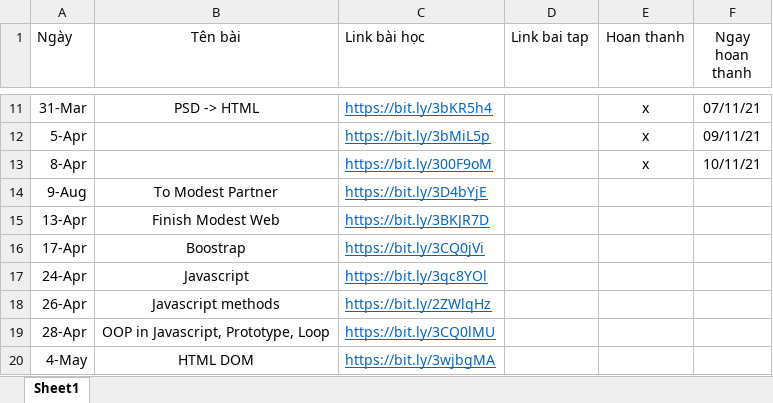
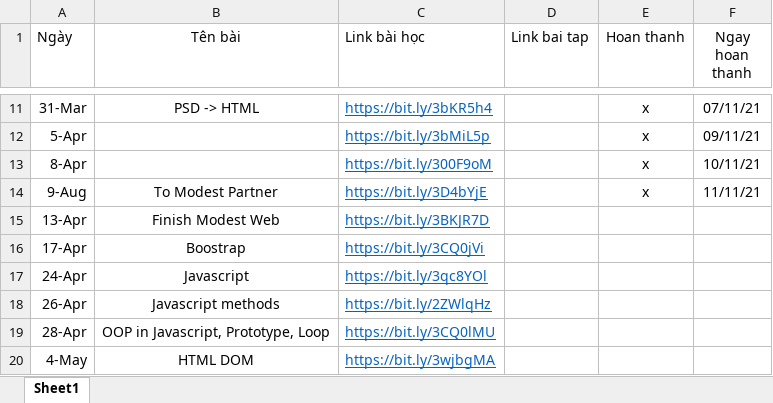
Before and after one commit to Nhat-IT/FT-BVN, an Excel workbook: link_bai_giang.xlsx, sheet Sheet1, drawn as a sheet; only a part is shown, gaps mark what is left out; values as stored, in another font and other column widths than the file's, no borders; the diff names each change by its address in the sheet, - before the commit and + after, or states it on an @@ line.

```diff
--- a/link_bai_giang.xlsx (sheet Sheet1)
+++ b/link_bai_giang.xlsx (sheet Sheet1)
-E14 (Hoan thanh): (empty)
+E14 (Hoan thanh): x
-F14 (Ngay hoan thanh): (empty)
+F14 (Ngay hoan thanh): 11/11/21
```
Also changed, not shown: 33 other files.
